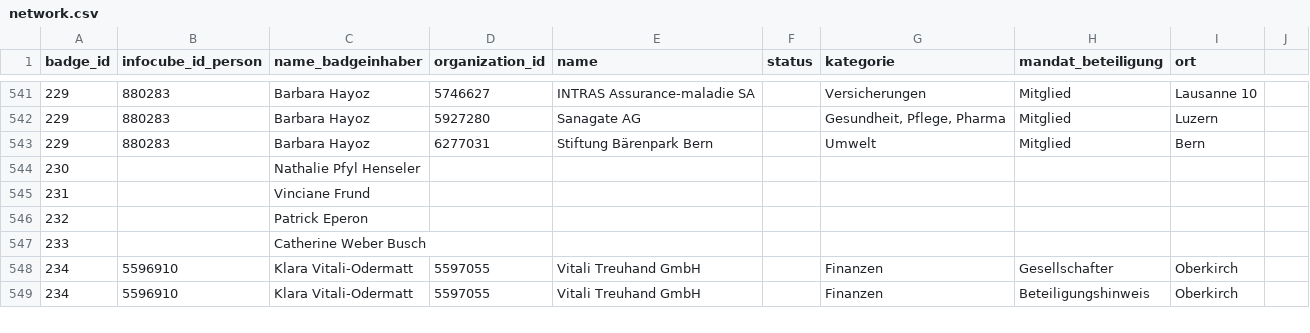
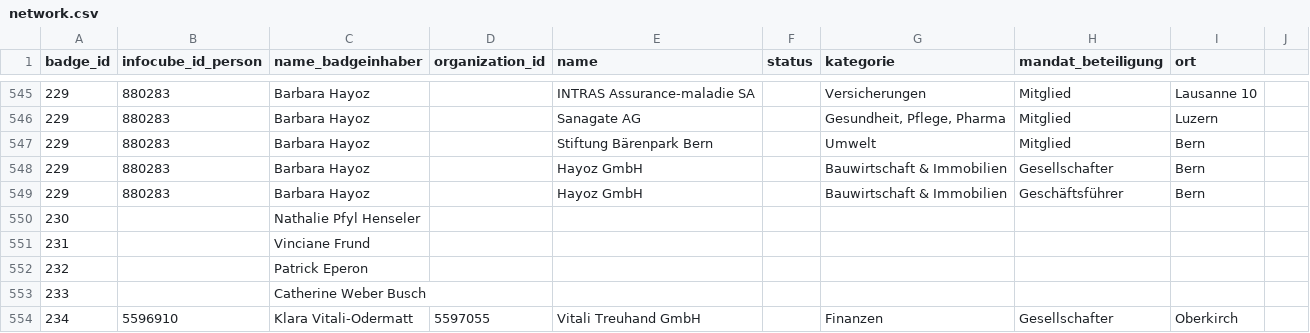
Before and after one commit to cpietsch/BadgeBasar, a CSV file: data/network.csv, drawn as a sheet; only a part is shown, gaps mark what is left out; the shorter side is filled out with more unchanged rows; the diff covers the shown part only.

```diff
--- a/data/network.csv
+++ b/data/network.csv
@@ -541,4 +545,6 @@ badge_id,infocube_id_person,name_badgeinhaber,organization_id,name,status,katego
-229,880283,Barbara Hayoz,5746627,INTRAS Assurance-maladie SA,,Versicherungen,Mitglied,Lausanne 10,
-229,880283,Barbara Hayoz,5927280,Sanagate AG,,"Gesundheit, Pflege, Pharma",Mitglied,Luzern,
-229,880283,Barbara Hayoz,6277031,Stiftung Bärenpark Bern,,Umwelt,Mitglied,Bern,
+229,880283,Barbara Hayoz,,INTRAS Assurance-maladie SA,,Versicherungen,Mitglied,Lausanne 10,
+229,880283,Barbara Hayoz,,Sanagate AG,,"Gesundheit, Pflege, Pharma",Mitglied,Luzern,
+229,880283,Barbara Hayoz,,Stiftung Bärenpark Bern,,Umwelt,Mitglied,Bern,
+229,880283,Barbara Hayoz,,Hayoz GmbH,,Bauwirtschaft & Immobilien,Gesellschafter,Bern,
+229,880283,Barbara Hayoz,,Hayoz GmbH,,Bauwirtschaft & Immobilien,Geschäftsführer,Bern,
 230,,Nathalie Pfyl Henseler,,,,,,,
```
Also changed, not shown: 5 added rows, 1 removed row and 45 edited cells elsewhere in this file.
